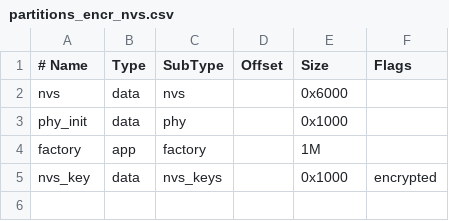
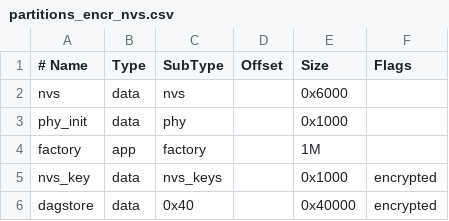
Before and after one commit to misterniark/Meshpay-V2, a CSV file: partitions_encr_nvs.csv, drawn as a sheet.

```diff
--- a/partitions_encr_nvs.csv
+++ b/partitions_encr_nvs.csv
@@ -5 +5,2 @@ factory,  app,  factory, ,        1M,
 nvs_key,  data, nvs_keys,,        0x1000, encrypted
+dagstore, data, 0x40,    ,        0x40000, encrypted
```
Also changed, not shown: 10 other files.
